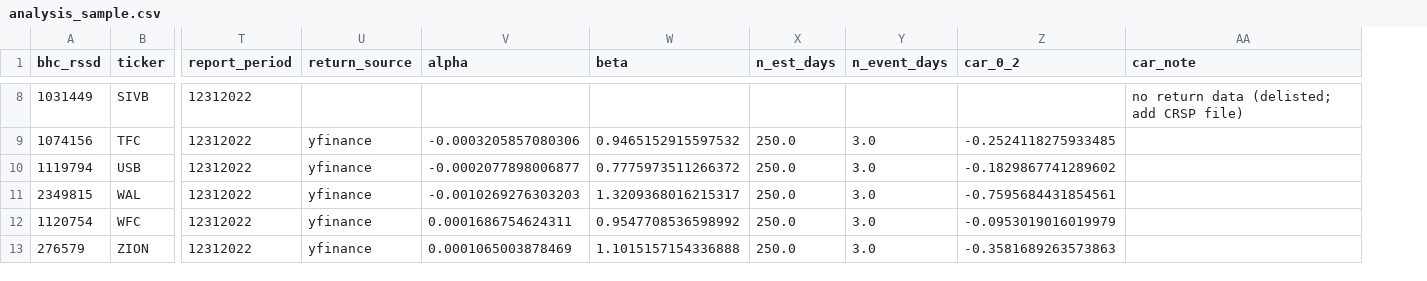
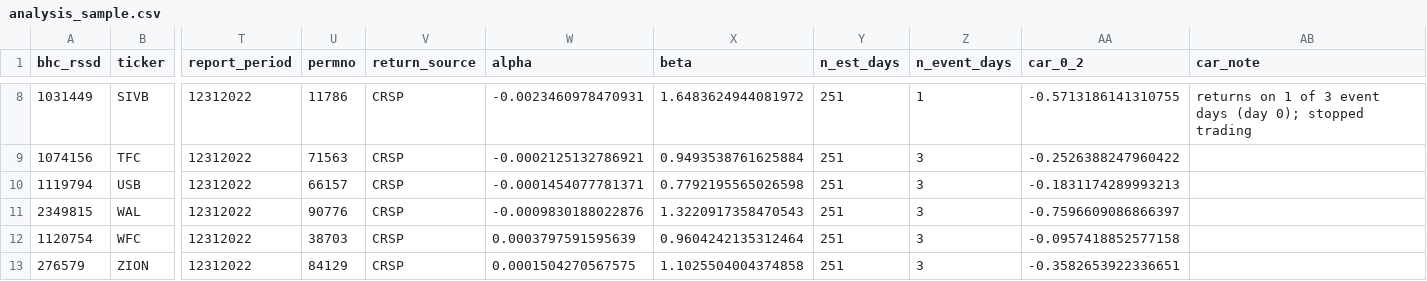
Before and after one commit to mithran1moses-dotcom/Team-Helble-Final, a CSV file: outputs/analysis_sample.csv, drawn as a sheet; only a part is shown, gaps mark what is left out; addresses are those after the commit; the diff covers the shown part only; the diff names each change by its address in the sheet, - before the commit and + after, or states it on an @@ line.

```diff
--- a/outputs/analysis_sample.csv
+++ b/outputs/analysis_sample.csv
+column U (permno), rows 8-13: 11786 | 71563 | 66157 | 90776 | 38703 | 84129
-V8 (return_source): (empty)
+V8 (return_source): CRSP
-W8 (alpha): (empty)
+W8 (alpha): -0.0023460978470931
-X8 (beta): (empty)
+X8 (beta): 1.6483624944081972
-Y8 (n_est_days): (empty)
+Y8 (n_est_days): 251
-Z8 (n_event_days): (empty)
+Z8 (n_event_days): 1
-AA8 (car_0_2): (empty)
+AA8 (car_0_2): -0.5713186141310755
-AB8 (car_note): no return data (delisted; add CRSP file)
+AB8 (car_note): returns on 1 of 3 event days (day 0); stopped trading
-V9:V13 (return_source): yfinance
+V9:V13 (return_source): CRSP
-W9 (alpha): -0.0003205857080306
+W9 (alpha): -0.0002125132786921
-X9 (beta): 0.9465152915597532
+X9 (beta): 0.9493538761625884
-Y9:Y13 (n_est_days): 250.0
+Y9:Y13 (n_est_days): 251
-Z9:Z13 (n_event_days): 3.0
+Z9:Z13 (n_event_days): 3
-AA9 (car_0_2): -0.2524118275933485
+AA9 (car_0_2): -0.2526388247960422
-W10 (alpha): -0.0002077898006877
+W10 (alpha): -0.0001454077781371
-X10 (beta): 0.7775973511266372
+X10 (beta): 0.7792195565026598
-AA10 (car_0_2): -0.1829867741289602
+AA10 (car_0_2): -0.1831174289993213
-W11 (alpha): -0.0010269276303203
+W11 (alpha): -0.0009830188022876
-X11 (beta): 1.3209368016215317
+X11 (beta): 1.3220917358470543
-AA11 (car_0_2): -0.7595684431854561
+AA11 (car_0_2): -0.7596609086866397
-W12 (alpha): 0.0001686754624311
+W12 (alpha): 0.0003797591595639
-X12 (beta): 0.9547708536598992
+X12 (beta): 0.9604242135312464
-AA12 (car_0_2): -0.0953019016019979
+AA12 (car_0_2): -0.0957418852577158
-W13 (alpha): 0.0001065003878469
+W13 (alpha): 0.0001504270567575
-X13 (beta): 1.1015157154336888
+X13 (beta): 1.1025504004374858
-AA13 (car_0_2): -0.3581689263573863
+AA13 (car_0_2): -0.3582653922336651
```
Also changed, not shown: 37 edited cells elsewhere in this file, outputs/car_0_2.csv, outputs/regression_main.csv, 6 other files.
